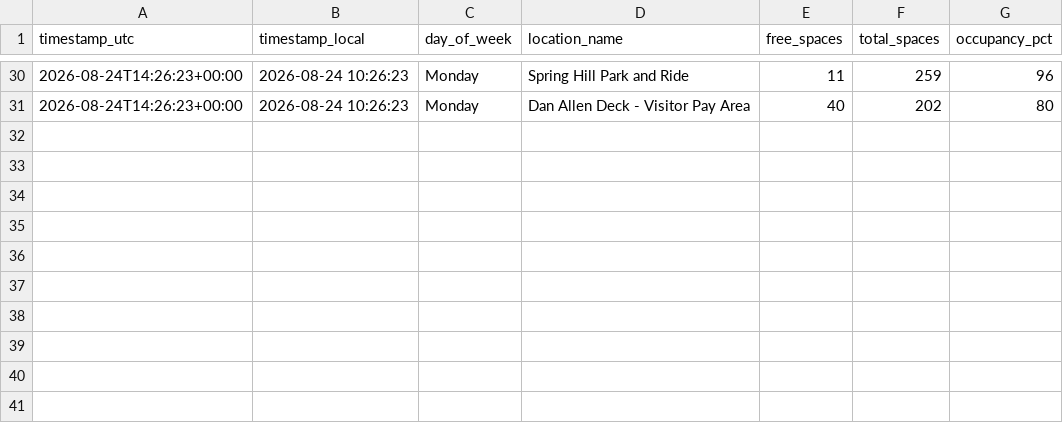
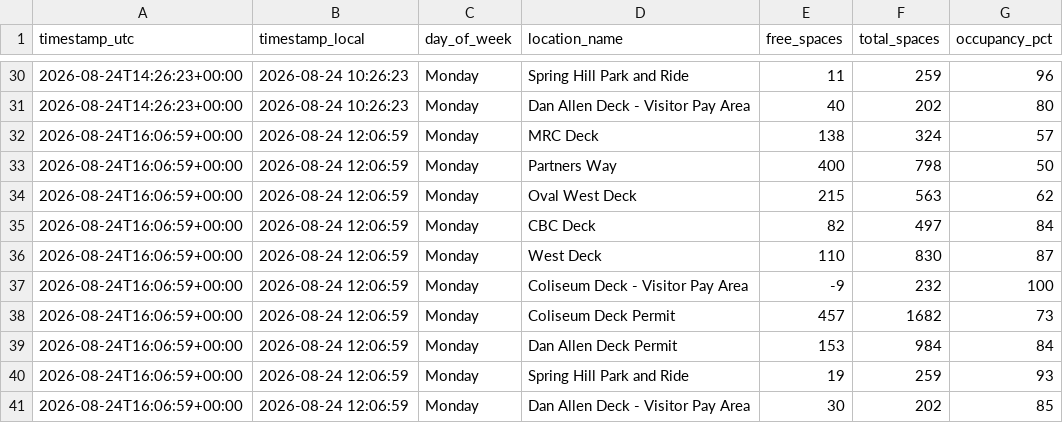
Before and after one commit to aryanpat1801-rgb/ncsu-parking-tracker, a CSV file: data/cloud-log.csv, drawn as a sheet; only a part is shown, gaps mark what is left out; the diff names each change by its address in the sheet, - before the commit and + after, or states it on an @@ line.

```diff
--- a/data/cloud-log.csv
+++ b/data/cloud-log.csv
+row 32: 2026-08-24T16:06:59+00:00 | 2026-08-24 12:06:59 | Monday | MRC Deck | 138 | 324 | 57
+row 33: 2026-08-24T16:06:59+00:00 | 2026-08-24 12:06:59 | Monday | Partners Way | 400 | 798 | 50
+row 34: 2026-08-24T16:06:59+00:00 | 2026-08-24 12:06:59 | Monday | Oval West Deck | 215 | 563 | 62
+row 35: 2026-08-24T16:06:59+00:00 | 2026-08-24 12:06:59 | Monday | CBC Deck | 82 | 497 | 84
+row 36: 2026-08-24T16:06:59+00:00 | 2026-08-24 12:06:59 | Monday | West Deck | 110 | 830 | 87
+row 37: 2026-08-24T16:06:59+00:00 | 2026-08-24 12:06:59 | Monday | Coliseum Deck - Visitor Pay Area | -9 | 232 | 100
+row 38: 2026-08-24T16:06:59+00:00 | 2026-08-24 12:06:59 | Monday | Coliseum Deck Permit | 457 | 1682 | 73
+row 39: 2026-08-24T16:06:59+00:00 | 2026-08-24 12:06:59 | Monday | Dan Allen Deck Permit | 153 | 984 | 84
+row 40: 2026-08-24T16:06:59+00:00 | 2026-08-24 12:06:59 | Monday | Spring Hill Park and Ride | 19 | 259 | 93
+row 41: 2026-08-24T16:06:59+00:00 | 2026-08-24 12:06:59 | Monday | Dan Allen Deck - Visitor Pay Area | 30 | 202 | 85
```
